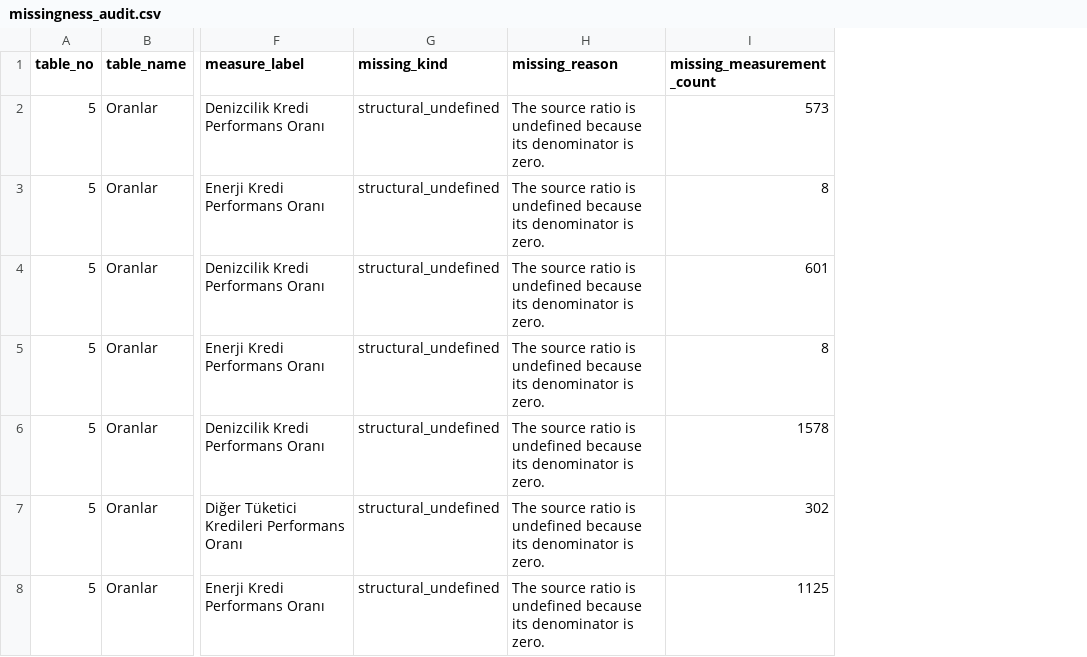
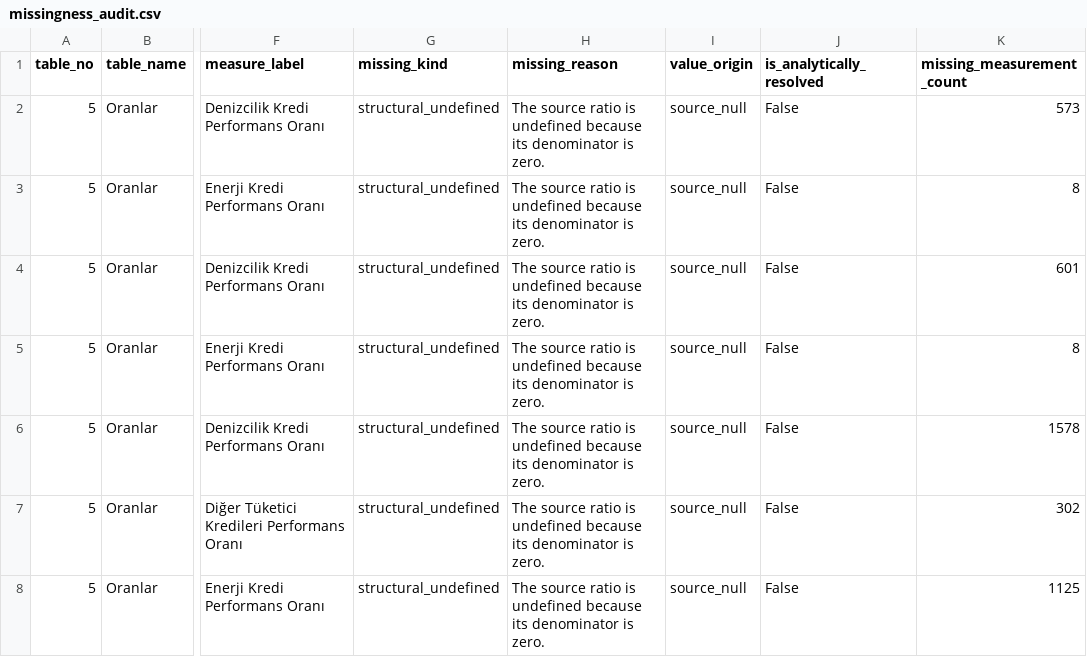
Before and after one commit to EminDurmuSS/agentic-data-analytics, a CSV file: data_pipeline/bddk/processed/finturk_all_groups_all_cities/missingness_audit.csv, drawn as a sheet; only a part is shown, gaps mark what is left out; the diff covers the shown part only; the diff names each change by its address in the sheet, - before the commit and + after, or states it on an @@ line.

Commit message:
Resolve FinTurk branch gaps with audited identities

```diff
--- a/data_pipeline/bddk/processed/finturk_all_groups_all_cities/missingness_audit.csv
+++ b/data_pipeline/bddk/processed/finturk_all_groups_all_cities/missingness_audit.csv
+column I (value_origin), rows 2-8: all source_null
+column J (is_analytically_resolved), rows 2-8: all False
```
Also changed, not shown: 4 edited cells elsewhere in this file, data_pipeline/catalog/unified/unified_data_catalog.csv, 30 other files.
